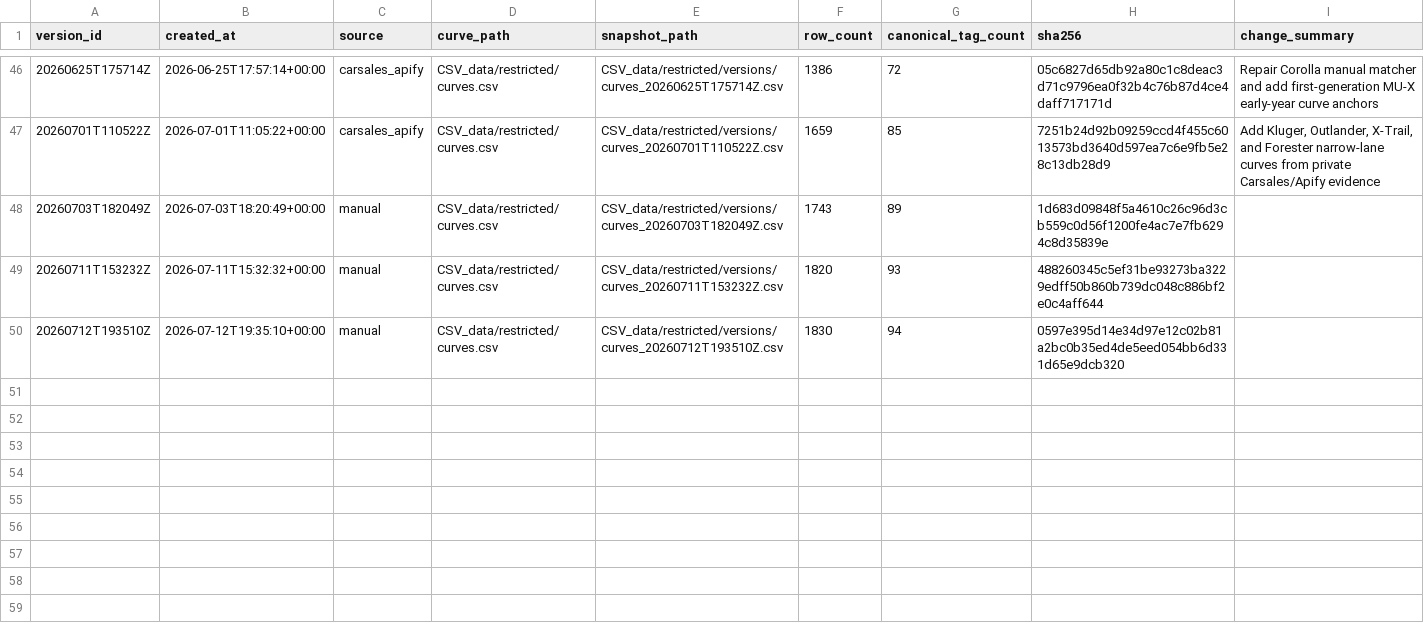
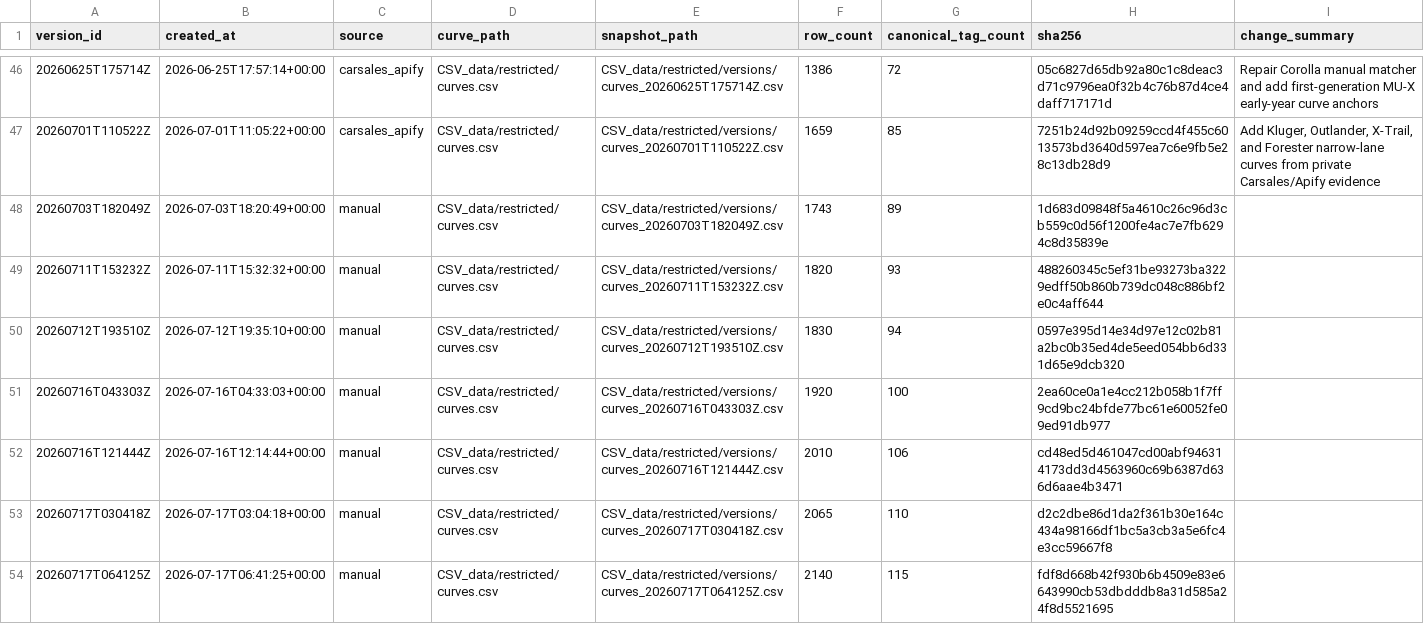
Before and after one commit to fallen-pc/autosniper, a CSV file: CSV_data/restricted/versions/curves_manifest.csv, drawn as a sheet; only a part is shown, gaps mark what is left out.

```diff
--- a/CSV_data/restricted/versions/curves_manifest.csv
+++ b/CSV_data/restricted/versions/curves_manifest.csv
@@ -50 +50,5 @@ version_id,created_at,source,curve_path,snapshot_path,row_count,canonical_tag_co
 20260712T193510Z,2026-07-12T19:35:10+00:00,manual,CSV_data/restricted/curves.csv,CSV_data/restricted/versions/curves_20260712T193510Z.csv,1830,94,0597e395d14e34d97e12c02b81a2bc0b35ed4de5eed054bb6d331d65e9dcb320,
+20260716T043303Z,2026-07-16T04:33:03+00:00,manual,CSV_data/restricted/curves.csv,CSV_data/restricted/versions/curves_20260716T043303Z.csv,1920,100,2ea60ce0a1e4cc212b058b1f7ff9cd9bc24bfde77bc61e60052fe09ed91db977,
+20260716T121444Z,2026-07-16T12:14:44+00:00,manual,CSV_data/restricted/curves.csv,CSV_data/restricted/versions/curves_20260716T121444Z.csv,2010,106,cd48ed5d461047cd00abf946314173dd3d4563960c69b6387d636d6aae4b3471,
+20260717T030418Z,2026-07-17T03:04:18+00:00,manual,CSV_data/restricted/curves.csv,CSV_data/restricted/versions/curves_20260717T030418Z.csv,2065,110,d2c2dbe86d1da2f361b30e164c434a98166df1bc5a3cb3a5e6fc4e3cc59667f8,
+20260717T064125Z,2026-07-17T06:41:25+00:00,manual,CSV_data/restricted/curves.csv,CSV_data/restricted/versions/curves_20260717T064125Z.csv,2140,115,fdf8d668b42f930b6b4509e83e6643990cb53dbdddb8a31d585a24f8d5521695,
```
Also changed, not shown: config/allowed_variants.csv, config/curve_anchor_overrides_v2.csv, 15 other files.
